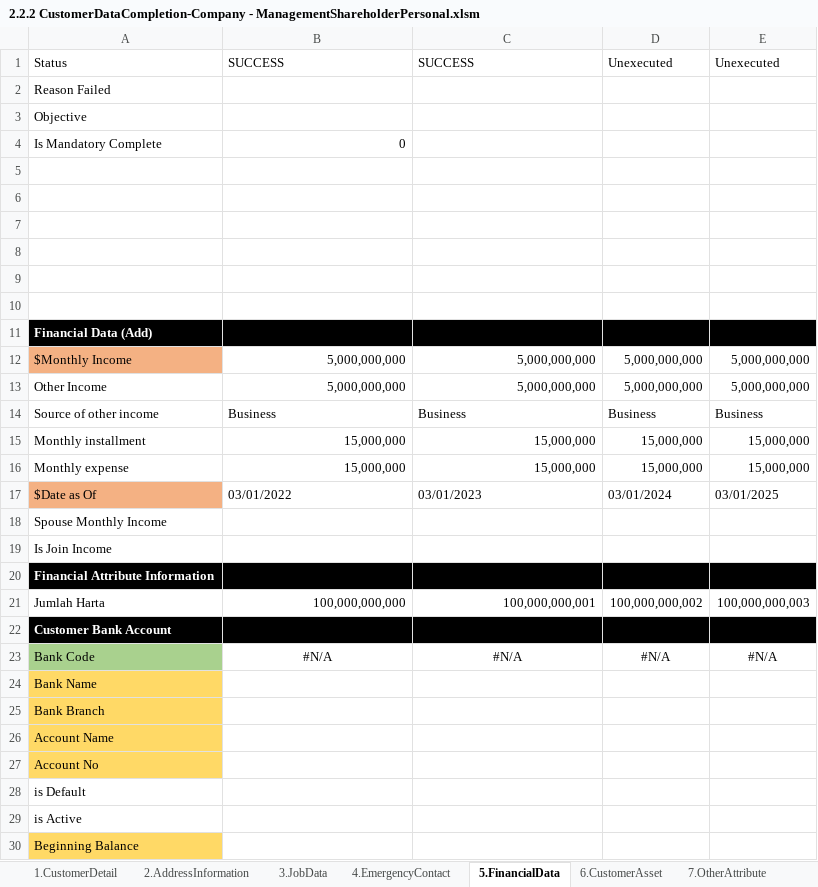
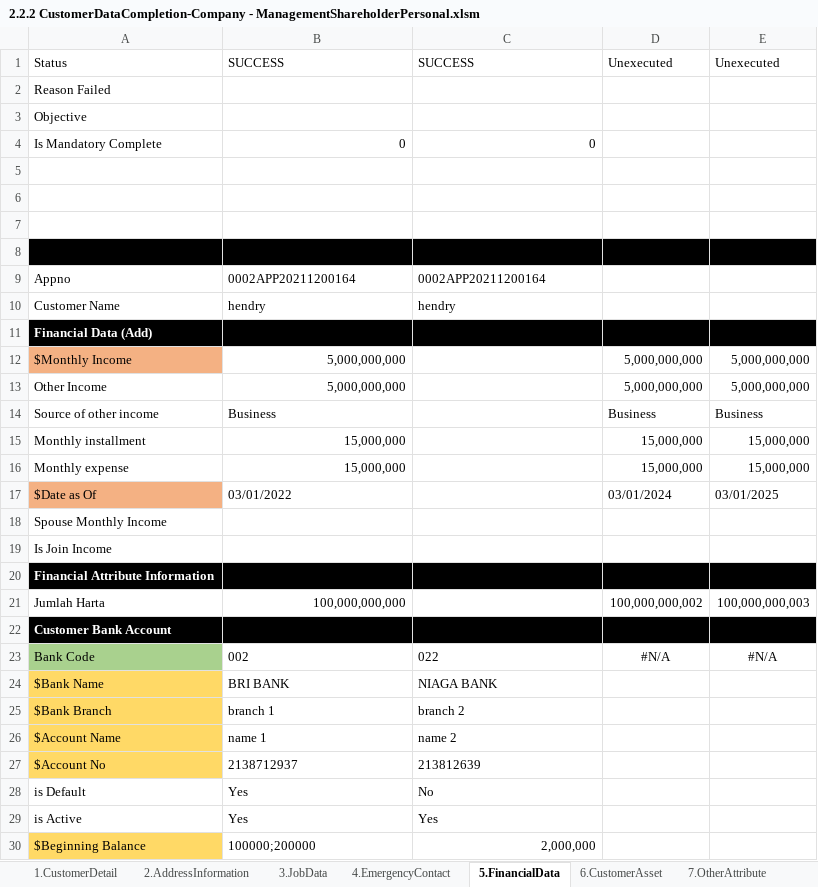
Before and after one commit to qcadins/DemoWorkflow, an Excel workbook: Excel/2.2.2 CustomerDataCompletion-Company - ManagementShareholderPersonal.xlsm, sheet 5.FinancialData, drawn as a sheet; values as stored, in another font and other column widths than the file's, no borders; removed rows and columns are numbered as before the commit, all else as after; the diff names each change by its address in the sheet, - before the commit and + after, or states it on an @@ line.

```diff
--- a/Excel/2.2.2 CustomerDataCompletion-Company - ManagementShareholderPersonal.xlsm (sheet 5.FinancialData)
+++ b/Excel/2.2.2 CustomerDataCompletion-Company - ManagementShareholderPersonal.xlsm (sheet 5.FinancialData)
-C4: (empty)
+C4: 0
-A8:E8 fill: none
+A8:E8 fill: #000000
-row 9: (empty)
+row 9: Appno | 0002APP20211200164 | 0002APP20211200164
-row 10: (empty)
+row 10: Customer Name | hendry | hendry
-C12:C13: 5,000,000,000
+C12:C13: (empty)
-C14: Business
+C14: (empty)
-C15:C16: 15,000,000
+C15:C16: (empty)
-C17: 03/01/2023
+C17: (empty)
-C21: 100,000,000,001
+C21: (empty)
-B23: #N/A
+B23: 002
-B23:C23 alignment: center
+B23:C23 alignment: left
-C23: #N/A
+C23: 022
-row 24: Bank Name
-row 25: Bank Branch
-row 26: Account Name
-row 27: Account No
+row 24: $Bank Name | BRI BANK | NIAGA BANK
+row 25: $Bank Branch | branch 1 | branch 2
+row 26: $Account Name | name 1 | name 2
+row 27: $Account No | 2138712937 | 213812639
-B28:B29: (empty)
+B28:B29: Yes
-C28: (empty)
+C28: No
-C29: (empty)
+C29: Yes
-row 30: Beginning Balance
+row 30: $Beginning Balance | 100000;200000 | 2,000,000
```
Also changed, not shown: formulas that keep their value, Excel/2.1.2 CustomerDataCompletion-Personal - Family.xlsm, Excel/2.1.3 CustomerDataCompletion-Personal - GuarantorPersonal.xlsm, 6 other files.
